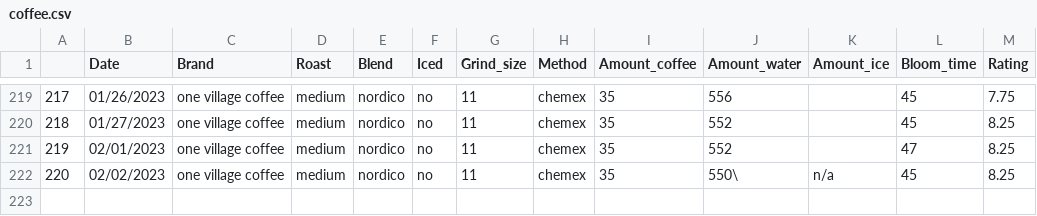
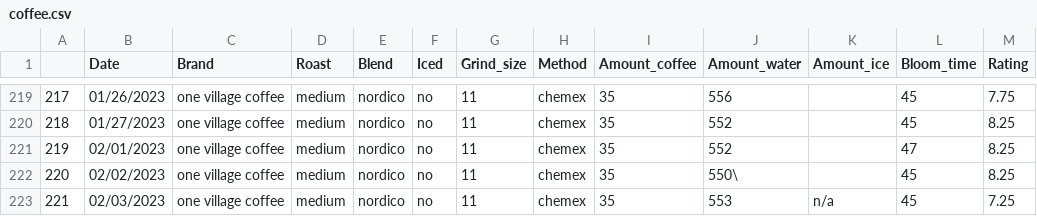
Before and after one commit to TomPMcGuire37/Coffee2, a CSV file: coffee.csv, drawn as a sheet; only a part is shown, gaps mark what is left out.

Commit message:
Daily Coffee Data

```diff
--- a/coffee.csv
+++ b/coffee.csv
@@ -221,2 +221,3 @@
 219,02/01/2023,one village coffee,medium,nordico,no,11,chemex,35,552,,47,8.25
-220,02/02/2023,one village coffee,medium,nordico,no,11,chemex,35,550\,n/a,45,8.25
+220,02/02/2023,one village coffee,medium,nordico,no,11,chemex,35,550\,,45,8.25
+221,02/03/2023,one village coffee,medium,nordico,no,11,chemex,35,553,n/a,45,7.25
```
Also changed, not shown: 1 other file.
